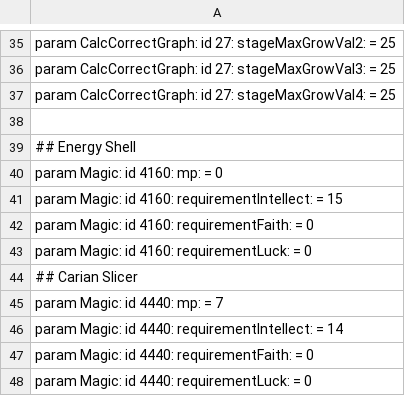
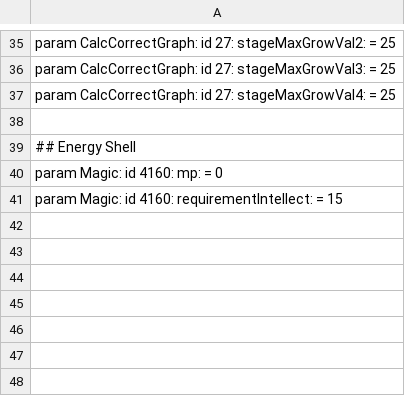
Before and after one commit to WhiteG00se/ER_QualityConvergence, a CSV file: tobi_src/massEdit/spells.csv, drawn as a sheet; only a part is shown, gaps mark what is left out; the diff names each change by its address in the sheet, - before the commit and + after, or states it on an @@ line.

Commit message:
remove unneed spell changes

```diff
--- a/tobi_src/massEdit/spells.csv
+++ b/tobi_src/massEdit/spells.csv
-row 42: param Magic: id 4160: requirementFaith: = 0
-row 43: param Magic: id 4160: requirementLuck: = 0
-row 44: ## Carian Slicer
-row 45: param Magic: id 4440: mp: = 7
-row 46: param Magic: id 4440: requirementIntellect: = 14
-row 47: param Magic: id 4440: requirementFaith: = 0
-row 48: param Magic: id 4440: requirementLuck: = 0
```
Also changed, not shown: 1 other file.
